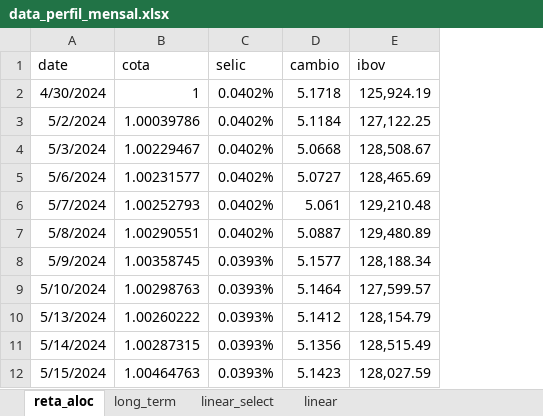
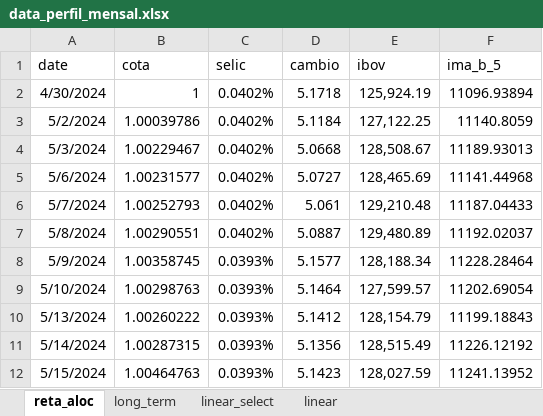
Before and after one commit to luketesser/perfil_mensal, an Excel workbook: data/data_perfil_mensal.xlsx, sheet reta_aloc, drawn as a sheet; only a part is shown; values as stored, in another font and other column widths than the file's, no borders; the diff names each change by its address in the sheet, - before the commit and + after, or states it on an @@ line.

```diff
--- a/data/data_perfil_mensal.xlsx (sheet reta_aloc)
+++ b/data/data_perfil_mensal.xlsx (sheet reta_aloc)
+column F (ima_b_5), rows 2-12: 11096.93894 | 11140.8059 | 11189.93013 | 11141.44968 | 11187.04433 | 11192.02037 | 11228.28464 | 11202.69054 | 11199.18843 | 11226.12192 | 11241.13952
```
Also changed, not shown: 1 other file.
